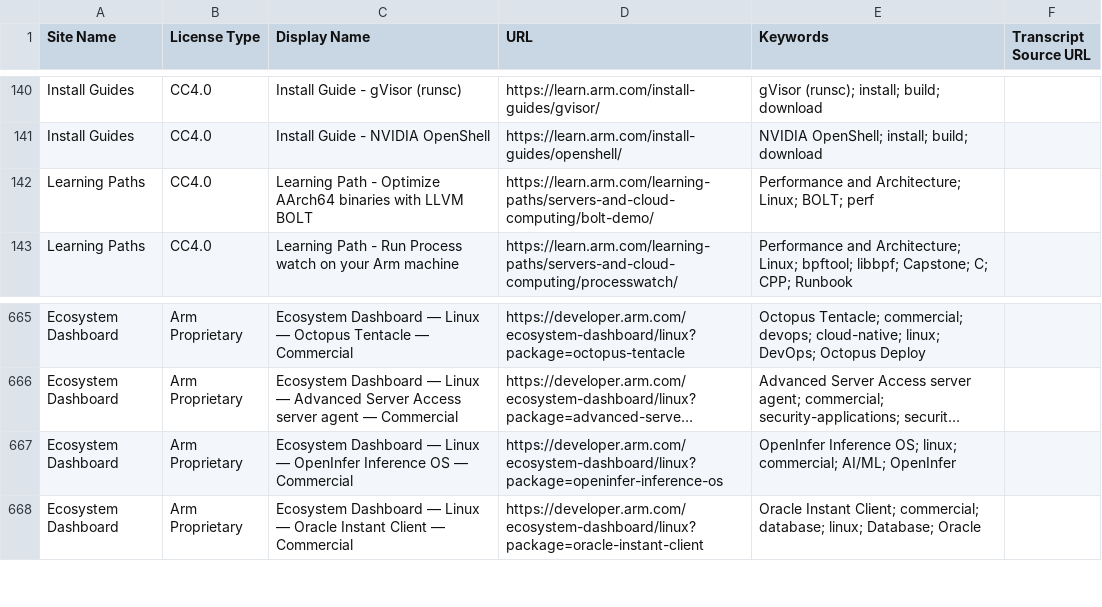
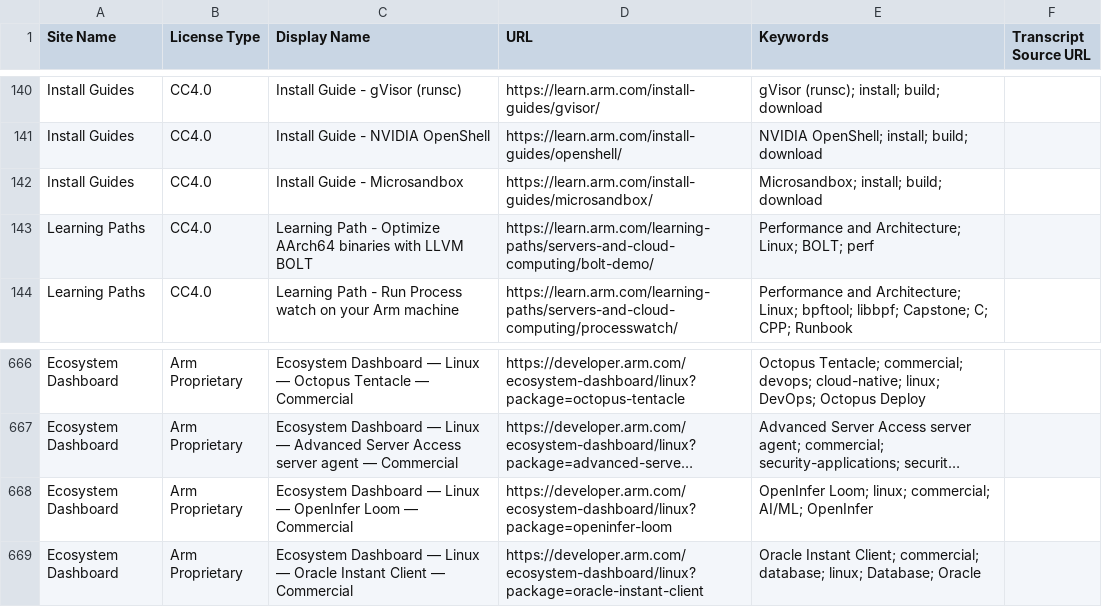
Before and after one commit to arm/mcp, a CSV file: embedding-generation/vector-db-sources.csv, drawn as a sheet; only a part is shown, gaps mark what is left out; long unchanged cells end in …; addresses are those after the commit; the diff names each change by its address in the sheet, - before the commit and + after, or states it on an @@ line.

```diff
--- a/embedding-generation/vector-db-sources.csv
+++ b/embedding-generation/vector-db-sources.csv
+row 142: Install Guides | CC4.0 | Install Guide - Microsandbox | https://learn.arm.com/install-guides/microsandbox/ | Microsandbox; install; build; download
-C668 (Display Name): …— OpenInfer Inference OS — Commercial
+C668 (Display Name): …— OpenInfer Loom — Commercial
-D668 (URL): https://developer.arm.com/ecosystem-dashboard/linux?package=openinfer-inference-os
+D668 (URL): https://developer.arm.com/ecosystem-dashboard/linux?package=openinfer-loom
-E668 (Keywords): OpenInfer Inference OS; linux; commercial;…
+E668 (Keywords): OpenInfer Loom; linux; commercial;…
```
Also changed, not shown: 3 other files.
